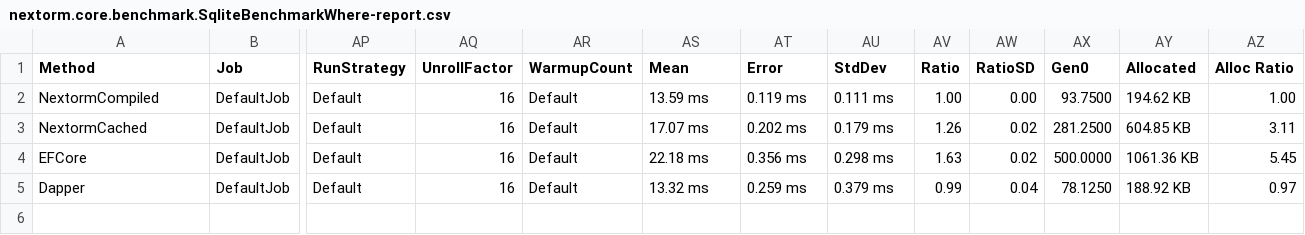
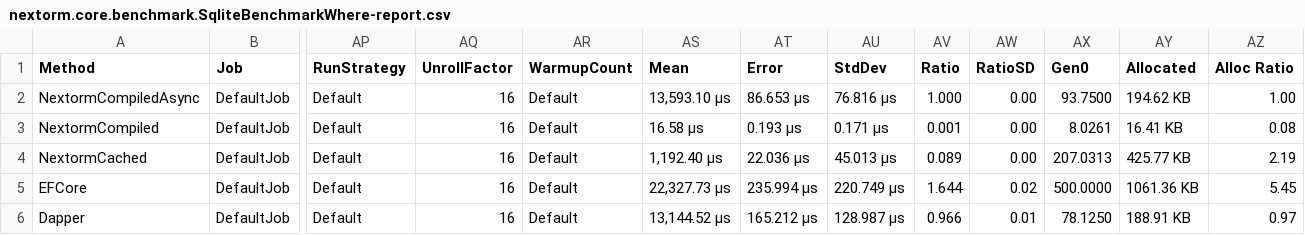
Before and after one commit to AlexeyShirshov/nextorm, a CSV file: nextorm.core.benchmark/BenchmarkDotNet.Artifacts/results/nextorm.core.benchmark.SqliteBenchmarkWhere-report.csv, drawn as a sheet; only a part is shown, gaps mark what is left out; addresses are those after the commit; rows hold the shown columns only; the diff names each change by its address in the sheet, - before the commit and + after, or states it on an @@ line.

```diff
--- a/nextorm.core.benchmark/BenchmarkDotNet.Artifacts/results/nextorm.core.benchmark.SqliteBenchmarkWhere-report.csv
+++ b/nextorm.core.benchmark/BenchmarkDotNet.Artifacts/results/nextorm.core.benchmark.SqliteBenchmarkWhere-report.csv
+row 2: NextormCompiledAsync | DefaultJob | Default | 16 | Default | 13,593.10 μs | 86.653 μs | 76.816 μs | 1.000 | 0.00 | 93.7500 | 194.62 KB | 1.00
-AS3 (Mean): 13.59 ms
+AS3 (Mean): 16.58 μs
-AT3 (Error): 0.119 ms
+AT3 (Error): 0.193 μs
-AU3 (StdDev): 0.111 ms
+AU3 (StdDev): 0.171 μs
-AV3 (Ratio): 1.00
+AV3 (Ratio): 0.001
-AX3 (Gen0): 93.7500
+AX3 (Gen0): 8.0261
-AY3 (Allocated): 194.62 KB
+AY3 (Allocated): 16.41 KB
-AZ3 (Alloc Ratio): 1.00
+AZ3 (Alloc Ratio): 0.08
-AS4 (Mean): 17.07 ms
+AS4 (Mean): 1,192.40 μs
-AT4 (Error): 0.202 ms
+AT4 (Error): 22.036 μs
-AU4 (StdDev): 0.179 ms
+AU4 (StdDev): 45.013 μs
-AV4 (Ratio): 1.26
+AV4 (Ratio): 0.089
-AW4 (RatioSD): 0.02
+AW4 (RatioSD): 0.00
-AX4 (Gen0): 281.2500
+AX4 (Gen0): 207.0313
-AY4 (Allocated): 604.85 KB
+AY4 (Allocated): 425.77 KB
-AZ4 (Alloc Ratio): 3.11
+AZ4 (Alloc Ratio): 2.19
-AS5 (Mean): 22.18 ms
+AS5 (Mean): 22,327.73 μs
-AT5 (Error): 0.356 ms
+AT5 (Error): 235.994 μs
-AU5 (StdDev): 0.298 ms
+AU5 (StdDev): 220.749 μs
-AV5 (Ratio): 1.63
+AV5 (Ratio): 1.644
-AS6 (Mean): 13.32 ms
+AS6 (Mean): 13,144.52 μs
-AT6 (Error): 0.259 ms
+AT6 (Error): 165.212 μs
-AU6 (StdDev): 0.379 ms
+AU6 (StdDev): 128.987 μs
-AV6 (Ratio): 0.99
+AV6 (Ratio): 0.966
-AW6 (RatioSD): 0.04
+AW6 (RatioSD): 0.01
-AY6 (Allocated): 188.92 KB
+AY6 (Allocated): 188.91 KB
```
Also changed, not shown: nextorm.core.benchmark/BenchmarkDotNet.Artifacts/results/nextorm.core.benchmark.SqliteBenchmarkIteration-report.csv, nextorm.core.benchmark/BenchmarkDotNet.Artifacts/results/nextorm.core.benchmark.SqliteBenchmarkMakeSelect-report.csv, 30 other files.
